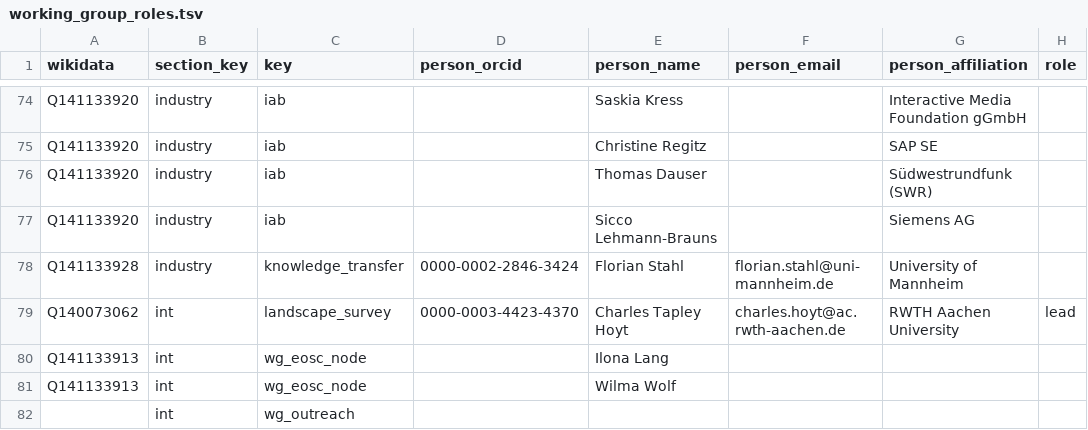
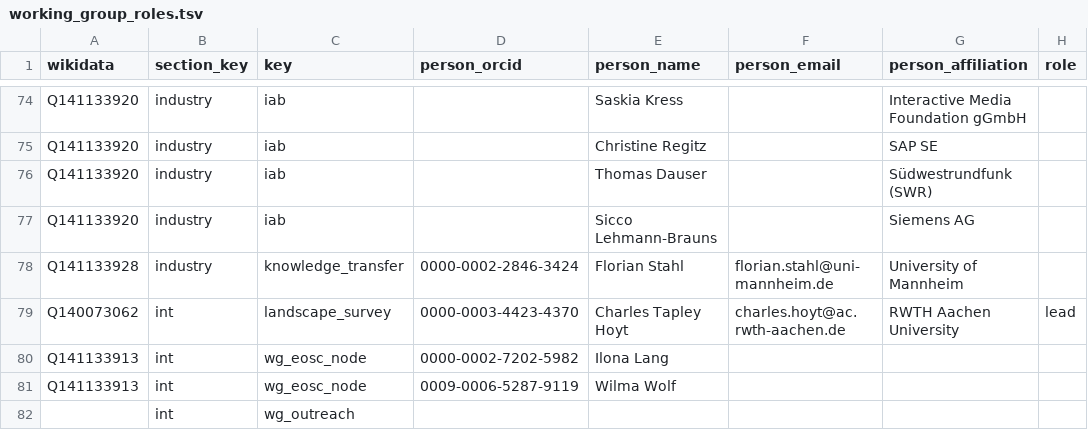
Before and after one commit to nfdi-de/section-int-wg-landscape, a TSV file: _data/working_group_roles.tsv, drawn as a sheet; only a part is shown, gaps mark what is left out; the diff covers the shown part only; the diff names each change by its address in the sheet, - before the commit and + after, or states it on an @@ line.

```diff
--- a/_data/working_group_roles.tsv
+++ b/_data/working_group_roles.tsv
-D80 (person_orcid): (empty)
+D80 (person_orcid): 0000-0002-7202-5982
-D81 (person_orcid): (empty)
+D81 (person_orcid): 0009-0006-5287-9119
```
Also changed, not shown: 19 edited cells elsewhere in this file.
